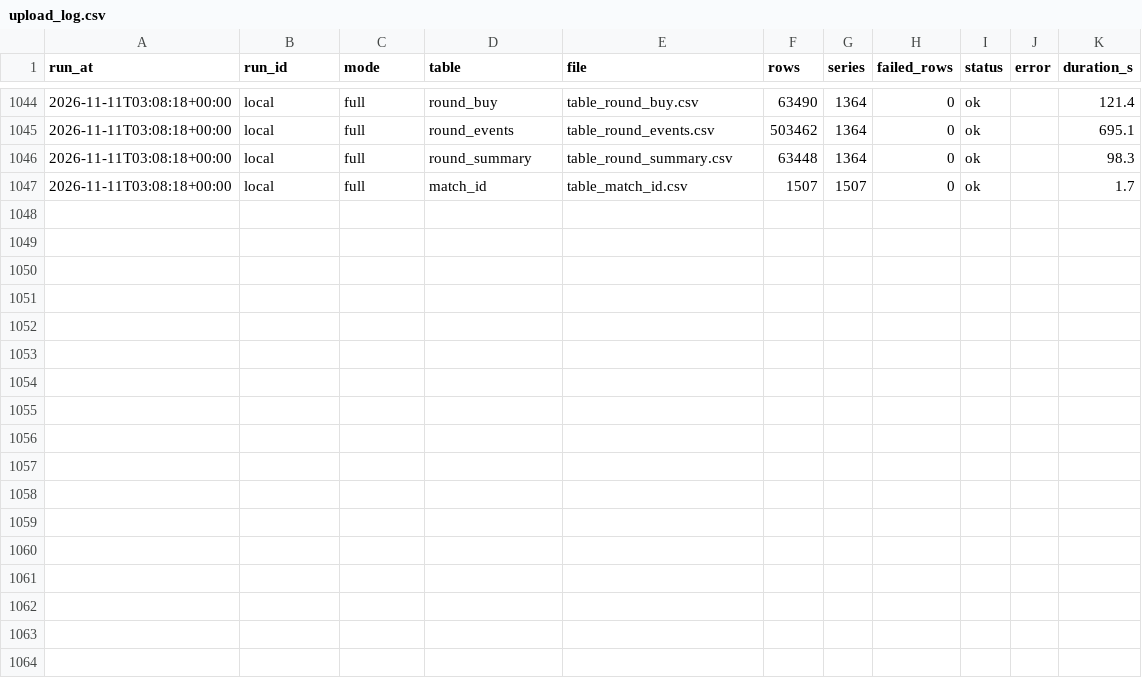
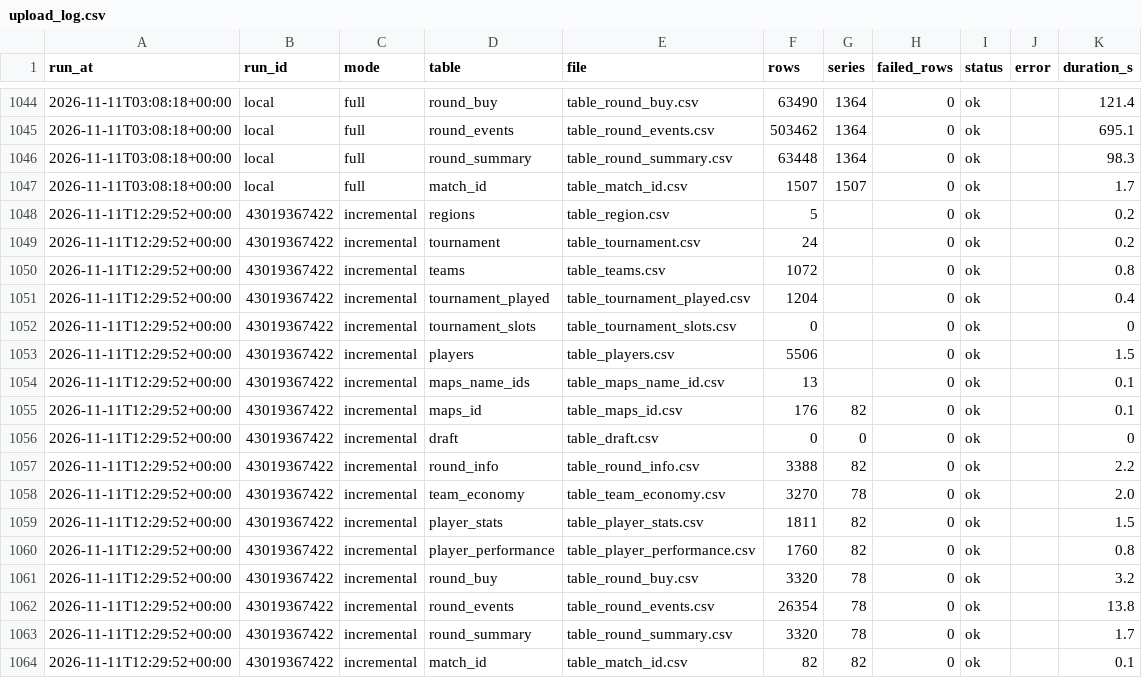
Before and after one commit to RkTcaster/vlr-scraper, a CSV file: csv/upload_log.csv, drawn as a sheet; only a part is shown, gaps mark what is left out.

```diff
--- a/csv/upload_log.csv
+++ b/csv/upload_log.csv
@@ -1047 +1047,18 @@ run_at,run_id,mode,table,file,rows,series,failed_rows,status,error,duration_s
 2026-11-11T03:08:18+00:00,local,full,match_id,table_match_id.csv,1507,1507,0,ok,,1.7
+2026-11-11T12:29:52+00:00,43019367422,incremental,regions,table_region.csv,5,,0,ok,,0.2
+2026-11-11T12:29:52+00:00,43019367422,incremental,tournament,table_tournament.csv,24,,0,ok,,0.2
+2026-11-11T12:29:52+00:00,43019367422,incremental,teams,table_teams.csv,1072,,0,ok,,0.8
+2026-11-11T12:29:52+00:00,43019367422,incremental,tournament_played,table_tournament_played.csv,1204,,0,ok,,0.4
+2026-11-11T12:29:52+00:00,43019367422,incremental,tournament_slots,table_tournament_slots.csv,0,,0,ok,,0
+2026-11-11T12:29:52+00:00,43019367422,incremental,players,table_players.csv,5506,,0,ok,,1.5
+2026-11-11T12:29:52+00:00,43019367422,incremental,maps_name_ids,table_maps_name_id.csv,13,,0,ok,,0.1
+2026-11-11T12:29:52+00:00,43019367422,incremental,maps_id,table_maps_id.csv,176,82,0,ok,,0.1
+2026-11-11T12:29:52+00:00,43019367422,incremental,draft,table_draft.csv,0,0,0,ok,,0
+2026-11-11T12:29:52+00:00,43019367422,incremental,round_info,table_round_info.csv,3388,82,0,ok,,2.2
+2026-11-11T12:29:52+00:00,43019367422,incremental,team_economy,table_team_economy.csv,3270,78,0,ok,,2.0
+2026-11-11T12:29:52+00:00,43019367422,incremental,player_stats,table_player_stats.csv,1811,82,0,ok,,1.5
+2026-11-11T12:29:52+00:00,43019367422,incremental,player_performance,table_player_performance.csv,1760,82,0,ok,,0.8
+2026-11-11T12:29:52+00:00,43019367422,incremental,round_buy,table_round_buy.csv,3320,78,0,ok,,3.2
+2026-11-11T12:29:52+00:00,43019367422,incremental,round_events,table_round_events.csv,26354,78,0,ok,,13.8
+2026-11-11T12:29:52+00:00,43019367422,incremental,round_summary,table_round_summary.csv,3320,78,0,ok,,1.7
+2026-11-11T12:29:52+00:00,43019367422,incremental,match_id,table_match_id.csv,82,82,0,ok,,0.1
```
Also changed, not shown: 31 other files.
